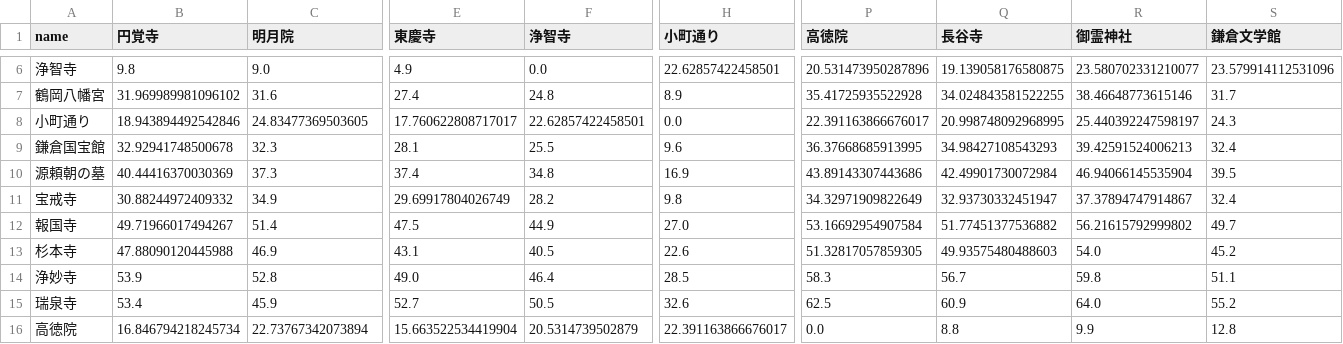
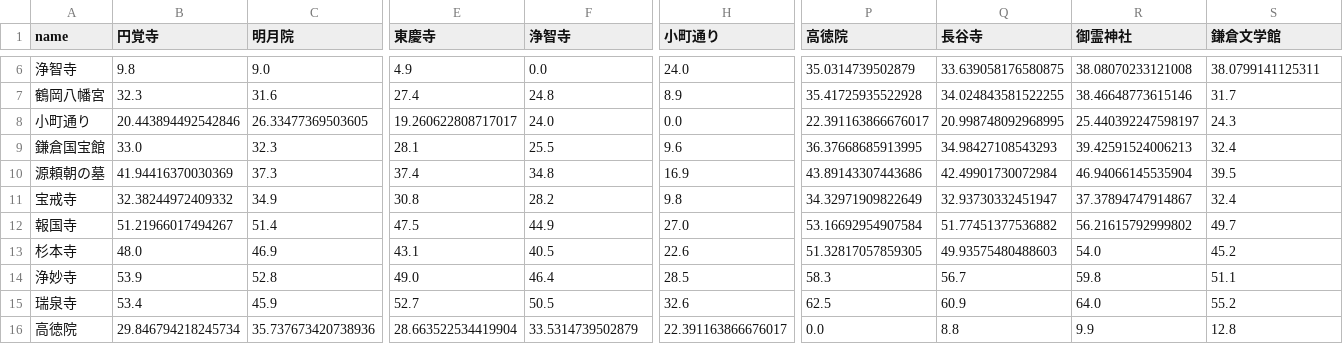
Before and after one commit to Soma2028/kanagawa-route, a CSV file: travel_matrix.csv, drawn as a sheet; only a part is shown, gaps mark what is left out; the diff covers the shown part only; the diff names each change by its address in the sheet, - before the commit and + after, or states it on an @@ line.

```diff
--- a/travel_matrix.csv
+++ b/travel_matrix.csv
-H6 (小町通り): 22.62857422458501
+H6 (小町通り): 24.0
-P6 (高徳院): 20.531473950287896
+P6 (高徳院): 35.0314739502879
-Q6 (長谷寺): 19.139058176580875
+Q6 (長谷寺): 33.639058176580875
-R6 (御霊神社): 23.580702331210077
+R6 (御霊神社): 38.08070233121008
-S6 (鎌倉文学館): 23.579914112531096
+S6 (鎌倉文学館): 38.0799141125311
-B7 (円覚寺): 31.969989981096102
+B7 (円覚寺): 32.3
-B8 (円覚寺): 18.943894492542846
+B8 (円覚寺): 20.443894492542846
-C8 (明月院): 24.83477369503605
+C8 (明月院): 26.33477369503605
-E8 (東慶寺): 17.760622808717017
+E8 (東慶寺): 19.260622808717017
-F8 (浄智寺): 22.62857422458501
+F8 (浄智寺): 24.0
-B9 (円覚寺): 32.92941748500678
+B9 (円覚寺): 33.0
-B10 (円覚寺): 40.44416370030369
+B10 (円覚寺): 41.94416370030369
-B11 (円覚寺): 30.88244972409332
+B11 (円覚寺): 32.38244972409332
-E11 (東慶寺): 29.69917804026749
+E11 (東慶寺): 30.8
-B12 (円覚寺): 49.71966017494267
+B12 (円覚寺): 51.21966017494267
-B13 (円覚寺): 47.88090120445988
+B13 (円覚寺): 48.0
-B16 (円覚寺): 16.846794218245734
+B16 (円覚寺): 29.846794218245734
-C16 (明月院): 22.73767342073894
+C16 (明月院): 35.737673420738936
-E16 (東慶寺): 15.663522534419904
+E16 (東慶寺): 28.663522534419904
-F16 (浄智寺): 20.5314739502879
+F16 (浄智寺): 33.5314739502879
```
Also changed, not shown: 172 edited cells elsewhere in this file, 5 other files.
